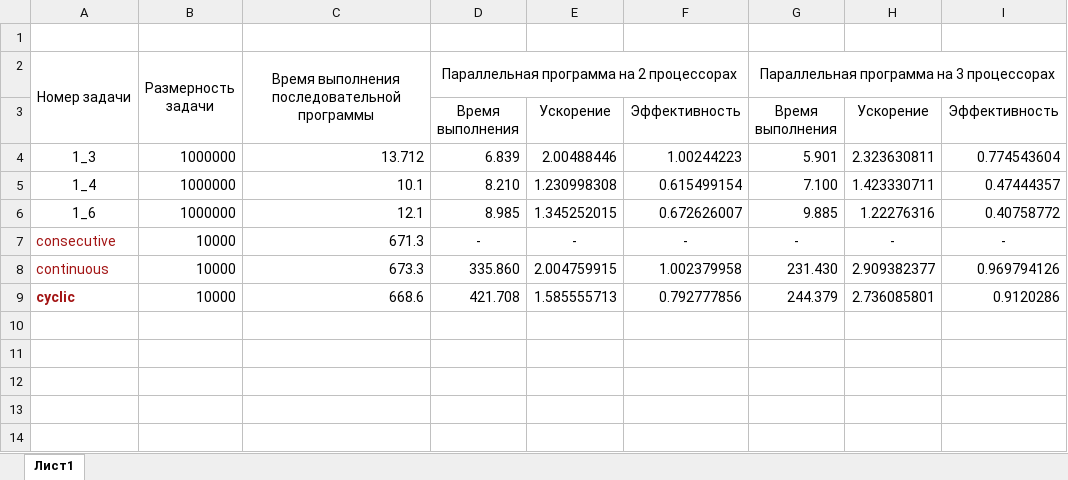
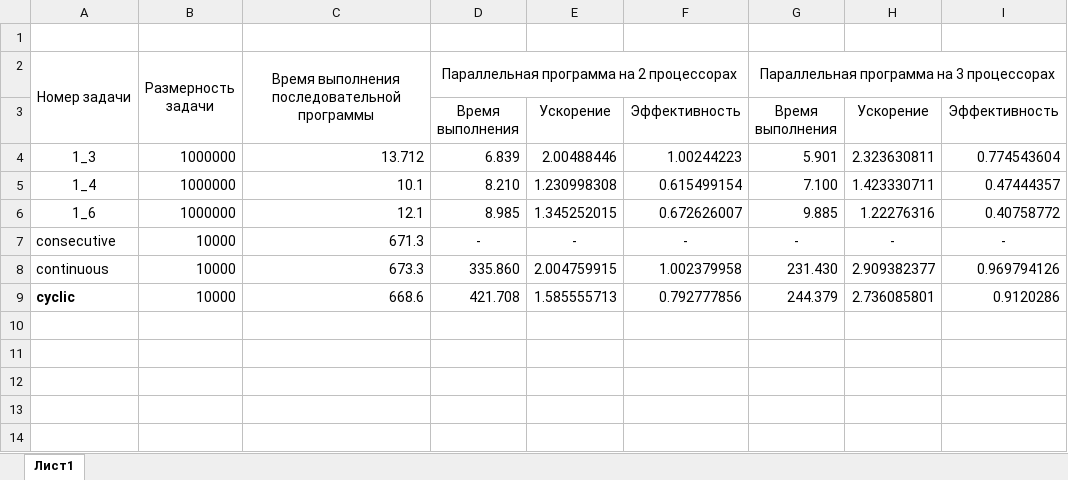
Before and after one commit to isysoi3/BSU, an Excel workbook: Parallel and distributed systems/parallel/lab2/results_lab2_1.xlsx, sheet Лист1, drawn as a sheet; only a part is shown; values as stored, in another font and other column widths than the file's, no borders; the diff names each change by its address in the sheet, - before the commit and + after, or states it on an @@ line.

Commit message:
parallel: <<lab2>>: update file

```diff
--- a/Parallel and distributed systems/parallel/lab2/results_lab2_1.xlsx (sheet Лист1)
+++ b/Parallel and distributed systems/parallel/lab2/results_lab2_1.xlsx (sheet Лист1)
-A7:A9 text colour: #A31515
+A7:A9 text colour: black
```
